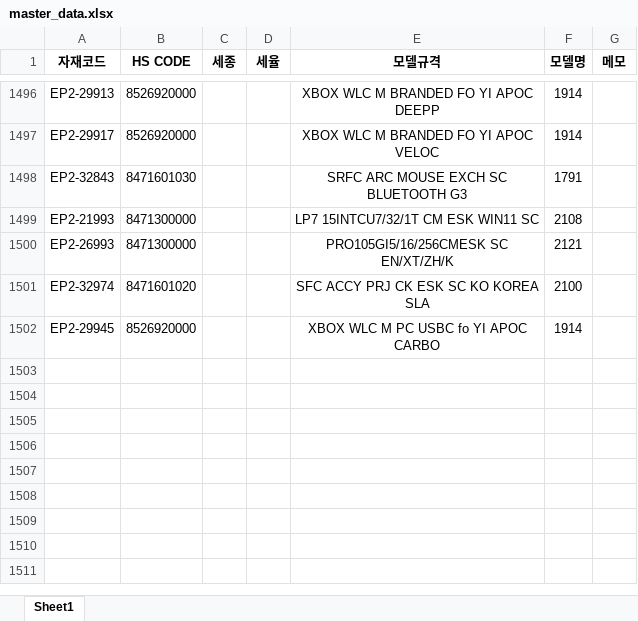
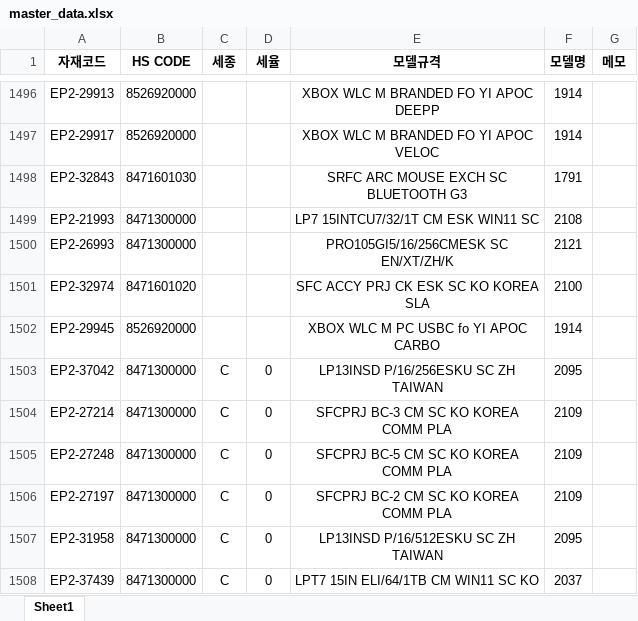
Before and after one commit to helloboraS/MS-MASTER, an Excel workbook: master_data.xlsx, sheet Sheet1, drawn as a sheet; only a part is shown, gaps mark what is left out; values as stored, in another font and other column widths than the file's, no borders; conditional formats not drawn; the diff names each change by its address in the sheet, - before the commit and + after, or states it on an @@ line.

```diff
--- a/master_data.xlsx (sheet Sheet1)
+++ b/master_data.xlsx (sheet Sheet1)
+row 1503: EP2-37042 | 8471300000 | C | 0 | LP13INSD P/16/256ESKU SC ZH TAIWAN | 2095
+row 1504: EP2-27214 | 8471300000 | C | 0 | SFCPRJ BC-3 CM SC KO KOREA COMM PLA | 2109
+row 1505: EP2-27248 | 8471300000 | C | 0 | SFCPRJ BC-5 CM SC KO KOREA COMM PLA | 2109
+row 1506: EP2-27197 | 8471300000 | C | 0 | SFCPRJ BC-2 CM SC KO KOREA COMM PLA | 2109
+row 1507: EP2-31958 | 8471300000 | C | 0 | LP13INSD P/16/512ESKU SC ZH TAIWAN | 2095
+row 1508: EP2-37439 | 8471300000 | C | 0 | LPT7 15IN ELI/64/1TB CM WIN11 SC KO | 2037
```
Also changed, not shown: model_master.xlsx.
